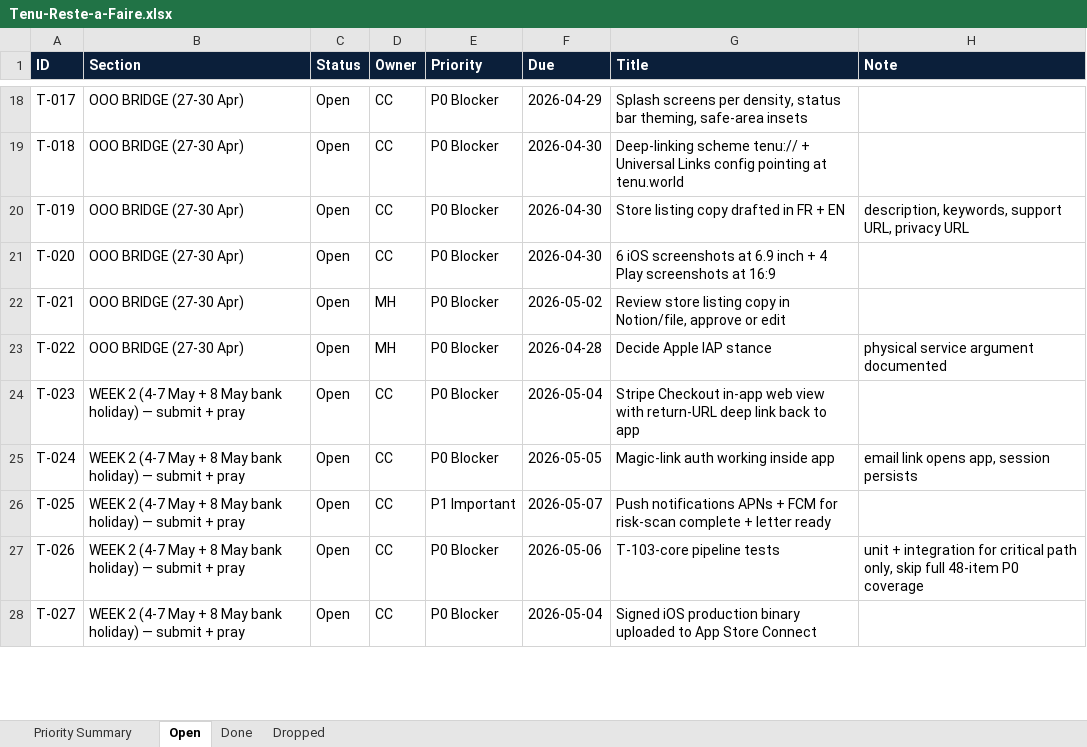
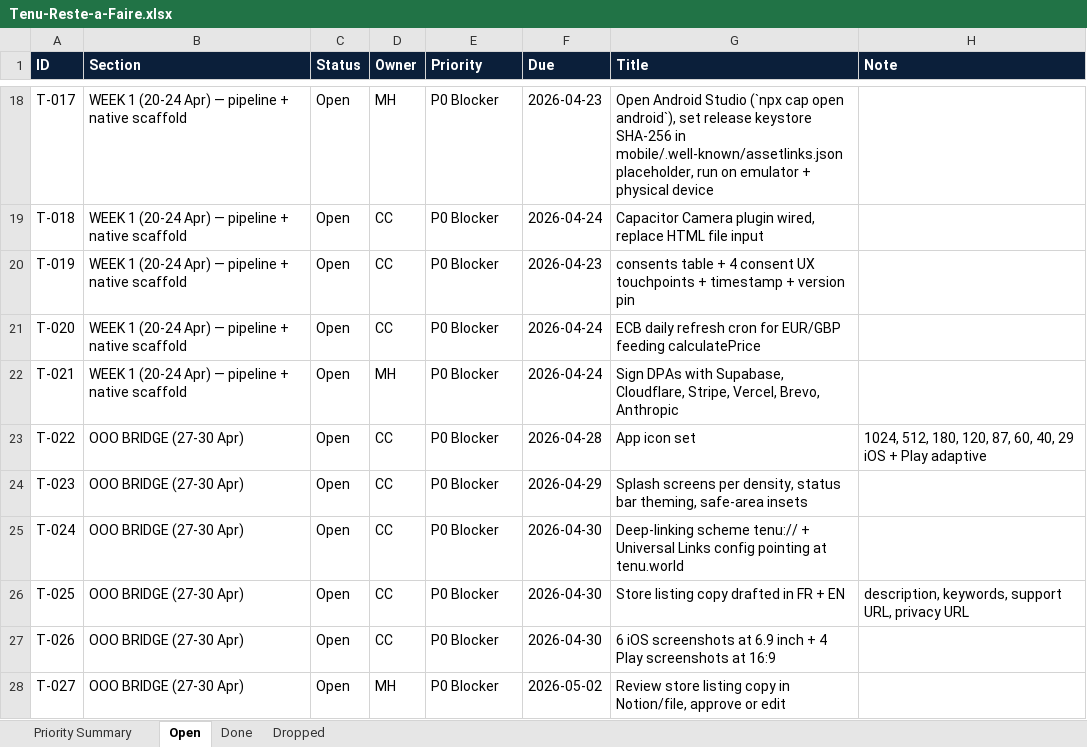
Before and after one commit to malikmubashir/tenu-world, an Excel workbook: Tenu-Reste-a-Faire.xlsx, sheet Open, drawn as a sheet; only a part is shown, gaps mark what is left out; values as stored, in another font and other column widths than the file's, no borders; the diff covers the shown part only; the diff names each change by its address in the sheet, - before the commit and + after, or states it on an @@ line.

Commit message:
feat(mobile): onboarding carousel + MobileGate + preferences
- 3-screen Apple-HIG intro carousel with Portal mark, FR copy, haptics
  (src/app/(mobile)/intro/{layout,page}.tsx)
- MobileGate routes first-launch to /intro/, returning users to /app-home/
- Capacitor Preferences wrapper with localStorage fallback
- icon / icon-foreground / icon-background / splash / splash-dark SVG sources
  for @capacitor/assets generation
- brand colour drift fixed in capacitor.config.ts + Shell.tsx
  (now #F4F1EA paper, #0B1F3A ink — Identity v1 aligned)
- package.json: @capacitor/ios + @capacitor/android + @capacitor/assets
- dispute-letter v2 tsc verified: exit 0

TASKS.md: close T-042 dispute typecheck, open Brevo leg, archive MH
dedup cleanup line. xlsx + dashboard.html regenerated.

Native cap add / cap sync still MH-owned (Mac toolchain required).

```diff
--- a/Tenu-Reste-a-Faire.xlsx (sheet Open)
+++ b/Tenu-Reste-a-Faire.xlsx (sheet Open)
-B18:B22 (Section): OOO BRIDGE (27-30 Apr)
+B18:B22 (Section): WEEK 1 (20-24 Apr) — pipeline + native scaffold
-D18 (Owner): CC
+D18 (Owner): MH
-F18 (Due): 2026-04-29
+F18 (Due): 2026-04-23
-G18 (Title): Splash screens per density, status bar theming, safe-area insets
+G18 (Title): Open Android Studio (`npx cap open android`), set release keystore SHA-256 in mobile/.well-known/assetlinks.json placeholder, run on emulator + physical device
-F19 (Due): 2026-04-30
+F19 (Due): 2026-04-24
-G19 (Title): Deep-linking scheme tenu:// + Universal Links config pointing at tenu.world
+G19 (Title): Capacitor Camera plugin wired, replace HTML file input
-F20 (Due): 2026-04-30
+F20 (Due): 2026-04-23
-G20 (Title): Store listing copy drafted in FR + EN
+G20 (Title): consents table + 4 consent UX touchpoints + timestamp + version pin
-H20 (Note): description, keywords, support URL, privacy URL
+H20 (Note): (empty)
-F21 (Due): 2026-04-30
+F21 (Due): 2026-04-24
-G21 (Title): 6 iOS screenshots at 6.9 inch + 4 Play screenshots at 16:9
+G21 (Title): ECB daily refresh cron for EUR/GBP feeding calculatePrice
-F22 (Due): 2026-05-02
+F22 (Due): 2026-04-24
-G22 (Title): Review store listing copy in Notion/file, approve or edit
+G22 (Title): Sign DPAs with Supabase, Cloudflare, Stripe, Vercel, Brevo, Anthropic
-D23 (Owner): MH
+D23 (Owner): CC
-G23 (Title): Decide Apple IAP stance
+G23 (Title): App icon set
-H23 (Note): physical service argument documented
+H23 (Note): 1024, 512, 180, 120, 87, 60, 40, 29 iOS + Play adaptive
-B24:B28 (Section): WEEK 2 (4-7 May + 8 May bank holiday) — submit + pray
+B24:B28 (Section): OOO BRIDGE (27-30 Apr)
-F24 (Due): 2026-05-04
+F24 (Due): 2026-04-29
-G24 (Title): Stripe Checkout in-app web view with return-URL deep link back to app
+G24 (Title): Splash screens per density, status bar theming, safe-area insets
-F25 (Due): 2026-05-05
+F25 (Due): 2026-04-30
-G25 (Title): Magic-link auth working inside app
+G25 (Title): Deep-linking scheme tenu:// + Universal Links config pointing at tenu.world
-H25 (Note): email link opens app, session persists
+H25 (Note): (empty)
-E26 (Priority): P1 Important
+E26 (Priority): P0 Blocker
-F26 (Due): 2026-05-07
+F26 (Due): 2026-04-30
-G26 (Title): Push notifications APNs + FCM for risk-scan complete + letter ready
+G26 (Title): Store listing copy drafted in FR + EN
-H26 (Note): (empty)
+H26 (Note): description, keywords, support URL, privacy URL
-F27 (Due): 2026-05-06
+F27 (Due): 2026-04-30
-G27 (Title): T-103-core pipeline tests
+G27 (Title): 6 iOS screenshots at 6.9 inch + 4 Play screenshots at 16:9
-H27 (Note): unit + integration for critical path only, skip full 48-item P0 coverage
+H27 (Note): (empty)
-D28 (Owner): CC
+D28 (Owner): MH
-F28 (Due): 2026-05-04
+F28 (Due): 2026-05-02
-G28 (Title): Signed iOS production binary uploaded to App Store Connect
+G28 (Title): Review store listing copy in Notion/file, approve or edit
```
Also changed, not shown: 6 added rows, 80 edited cells and cell formats elsewhere in this sheet, sheet Priority Summary, sheet Done, 17 other files.
